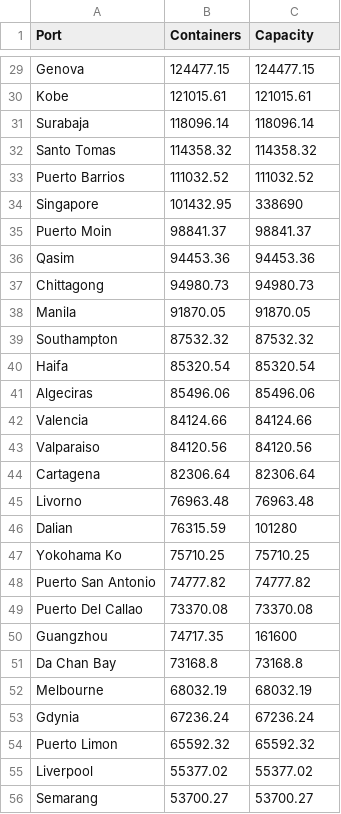
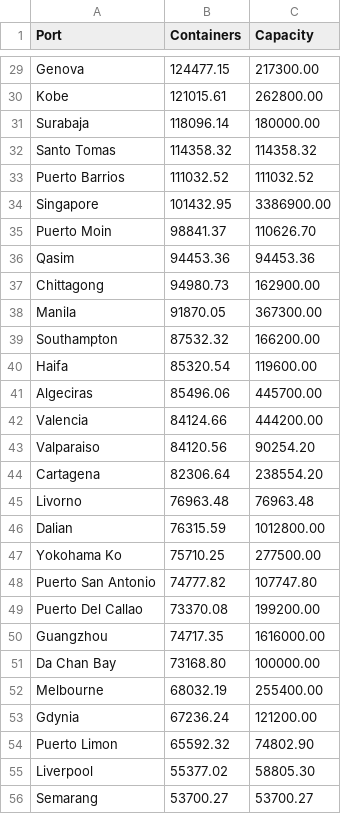
Before and after one commit to WBradbeer/port-routing, a CSV file: data/real_world/top200_water/foreign_port_info.csv, drawn as a sheet; only a part is shown, gaps mark what is left out; the diff covers the shown part only; the diff names each change by its address in the sheet, - before the commit and + after, or states it on an @@ line.

```diff
--- a/data/real_world/top200_water/foreign_port_info.csv
+++ b/data/real_world/top200_water/foreign_port_info.csv
-C29 (Capacity): 124477.15
+C29 (Capacity): 217300.00
-C30 (Capacity): 121015.61
+C30 (Capacity): 262800.00
-C31 (Capacity): 118096.14
+C31 (Capacity): 180000.00
-C34 (Capacity): 338690
+C34 (Capacity): 3386900.00
-C35 (Capacity): 98841.37
+C35 (Capacity): 110626.70
-C37 (Capacity): 94980.73
+C37 (Capacity): 162900.00
-C38 (Capacity): 91870.05
+C38 (Capacity): 367300.00
-C39 (Capacity): 87532.32
+C39 (Capacity): 166200.00
-C40 (Capacity): 85320.54
+C40 (Capacity): 119600.00
-C41 (Capacity): 85496.06
+C41 (Capacity): 445700.00
-C42 (Capacity): 84124.66
+C42 (Capacity): 444200.00
-C43 (Capacity): 84120.56
+C43 (Capacity): 90254.20
-C44 (Capacity): 82306.64
+C44 (Capacity): 238554.20
-C46 (Capacity): 101280
+C46 (Capacity): 1012800.00
-C47 (Capacity): 75710.25
+C47 (Capacity): 277500.00
-C48 (Capacity): 74777.82
+C48 (Capacity): 107747.80
-C49 (Capacity): 73370.08
+C49 (Capacity): 199200.00
-C50 (Capacity): 161600
+C50 (Capacity): 1616000.00
-B51 (Containers): 73168.8
+B51 (Containers): 73168.80
-C51 (Capacity): 73168.8
+C51 (Capacity): 100000.00
-C52 (Capacity): 68032.19
+C52 (Capacity): 255400.00
-C53 (Capacity): 67236.24
+C53 (Capacity): 121200.00
-C54 (Capacity): 65592.32
+C54 (Capacity): 74802.90
-C55 (Capacity): 55377.02
+C55 (Capacity): 58805.30
```
Also changed, not shown: 141 edited cells elsewhere in this file, data/real_world/all_water/foreign_port_info.csv, data/real_world/top200_water/containers_received.csv, 1 other file.
